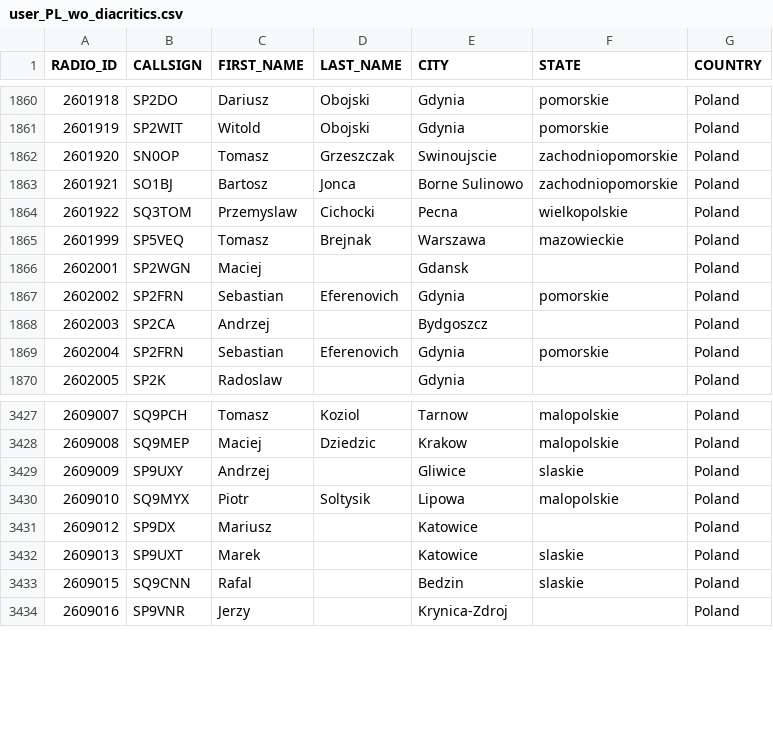
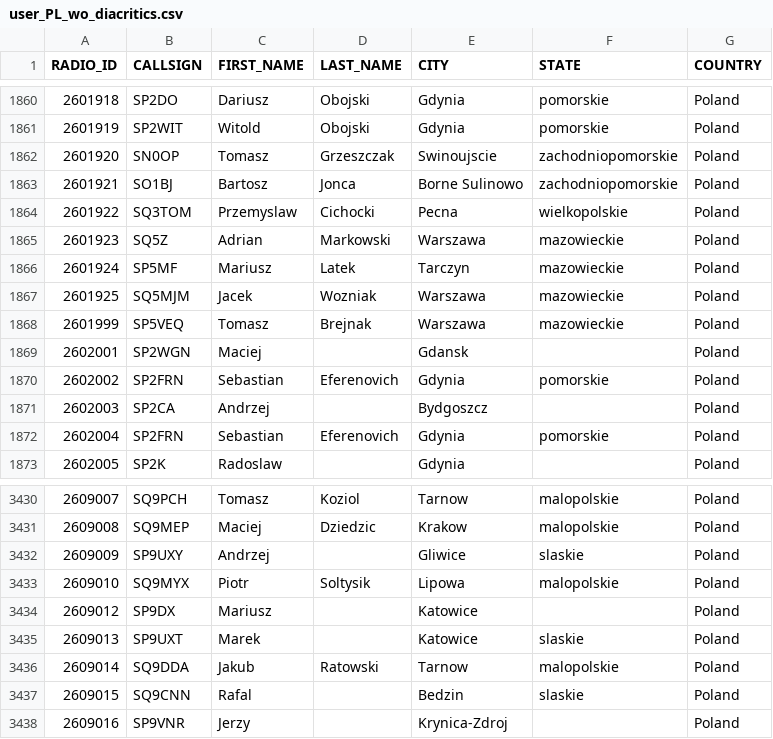
Before and after one commit to walczakkamil/dmr_users, a CSV file: user_PL_wo_diacritics.csv, drawn as a sheet; only a part is shown, gaps mark what is left out; the diff names each change by its address in the sheet, - before the commit and + after, or states it on an @@ line.

Commit message:
Updated: 2023-08-16-01-00

```diff
--- a/user_PL_wo_diacritics.csv
+++ b/user_PL_wo_diacritics.csv
+row 1865: 2601923 | SQ5Z | Adrian | Markowski | Warszawa | mazowieckie | Poland
+row 1866: 2601924 | SP5MF | Mariusz | Latek | Tarczyn | mazowieckie | Poland
+row 1867: 2601925 | SQ5MJM | Jacek | Wozniak | Warszawa | mazowieckie | Poland
+row 3436: 2609014 | SQ9DDA | Jakub | Ratowski | Tarnow | malopolskie | Poland
```
